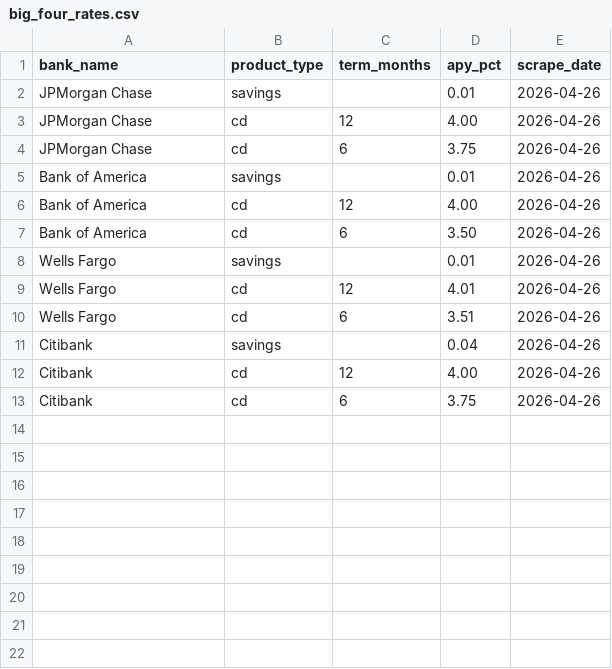
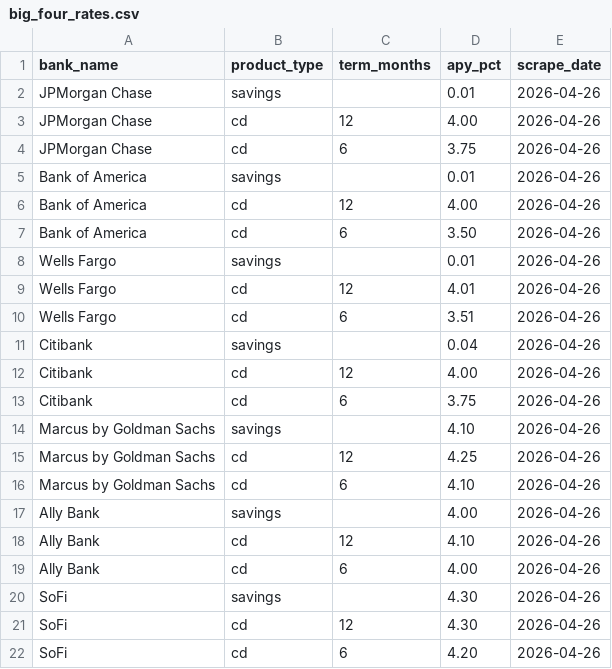
Before and after one commit to DanielDistor/deposit-pricing-analytics-banking, a CSV file: dbt/seeds/big_four_rates.csv, drawn as a sheet.

```diff
--- a/dbt/seeds/big_four_rates.csv
+++ b/dbt/seeds/big_four_rates.csv
@@ -13 +13,10 @@ Citibank,cd,12,4.00,2026-04-26
 Citibank,cd,6,3.75,2026-04-26
+Marcus by Goldman Sachs,savings,,4.10,2026-04-26
+Marcus by Goldman Sachs,cd,12,4.25,2026-04-26
+Marcus by Goldman Sachs,cd,6,4.10,2026-04-26
+Ally Bank,savings,,4.00,2026-04-26
+Ally Bank,cd,12,4.10,2026-04-26
+Ally Bank,cd,6,4.00,2026-04-26
+SoFi,savings,,4.30,2026-04-26
+SoFi,cd,12,4.30,2026-04-26
+SoFi,cd,6,4.20,2026-04-26
```
